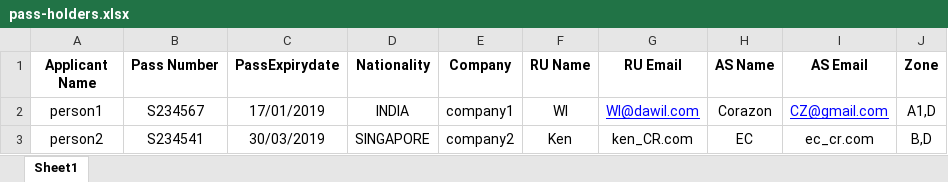
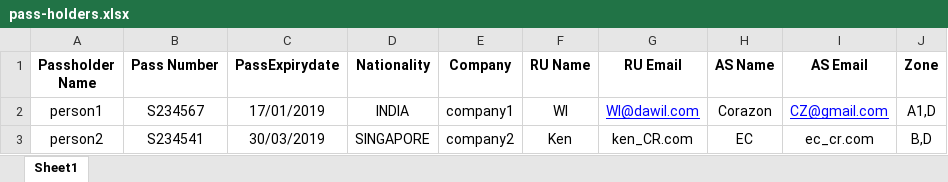
Before and after one commit to Clixer-Pte-Ltd/Pass-mgmt, an Excel workbook: public/exports/pass-holders.xlsx, sheet Sheet1, drawn as a sheet; values as stored, in another font and other column widths than the file's, no borders; the diff names each change by its address in the sheet, - before the commit and + after, or states it on an @@ line.

```diff
--- a/public/exports/pass-holders.xlsx (sheet Sheet1)
+++ b/public/exports/pass-holders.xlsx (sheet Sheet1)
-A1: Applicant Name
+A1: Passholder Name
```
Also changed, not shown: 7 other files.
